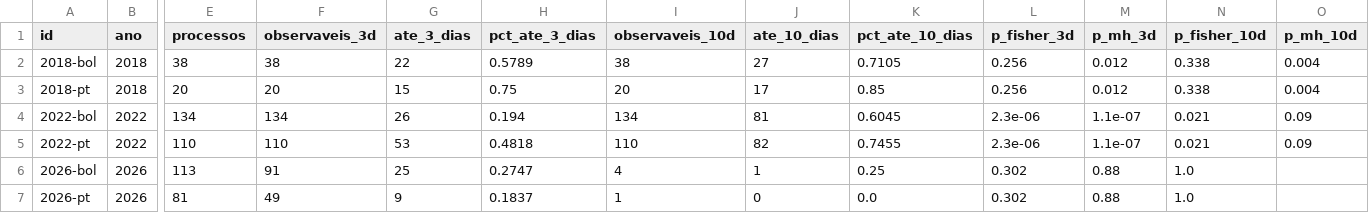
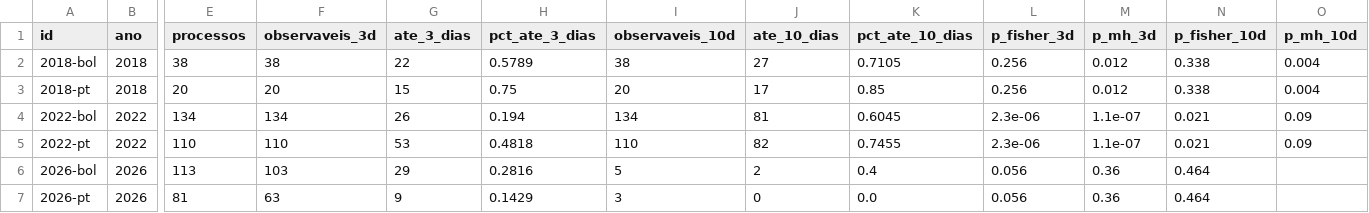
Before and after one commit to celsodeos/Monitoramento-TSE-BR, a CSV file: dados/derivados/2t_velocidade.csv, drawn as a sheet; only a part is shown, gaps mark what is left out; the diff names each change by its address in the sheet, - before the commit and + after, or states it on an @@ line.

```diff
--- a/dados/derivados/2t_velocidade.csv
+++ b/dados/derivados/2t_velocidade.csv
-F6 (observaveis_3d): 91
+F6 (observaveis_3d): 103
-G6 (ate_3_dias): 25
+G6 (ate_3_dias): 29
-H6 (pct_ate_3_dias): 0.2747
+H6 (pct_ate_3_dias): 0.2816
-I6 (observaveis_10d): 4
+I6 (observaveis_10d): 5
-J6 (ate_10_dias): 1
+J6 (ate_10_dias): 2
-K6 (pct_ate_10_dias): 0.25
+K6 (pct_ate_10_dias): 0.4
-L6:L7 (p_fisher_3d): 0.302
+L6:L7 (p_fisher_3d): 0.056
-M6:M7 (p_mh_3d): 0.88
+M6:M7 (p_mh_3d): 0.36
-N6:N7 (p_fisher_10d): 1.0
+N6:N7 (p_fisher_10d): 0.464
-F7 (observaveis_3d): 49
+F7 (observaveis_3d): 63
-H7 (pct_ate_3_dias): 0.1837
+H7 (pct_ate_3_dias): 0.1429
-I7 (observaveis_10d): 1
+I7 (observaveis_10d): 3
```
Also changed, not shown: dados/derivados/2t_relatores.csv, dados/derivados/numeros_datajud_tse.csv, 19 other files.
